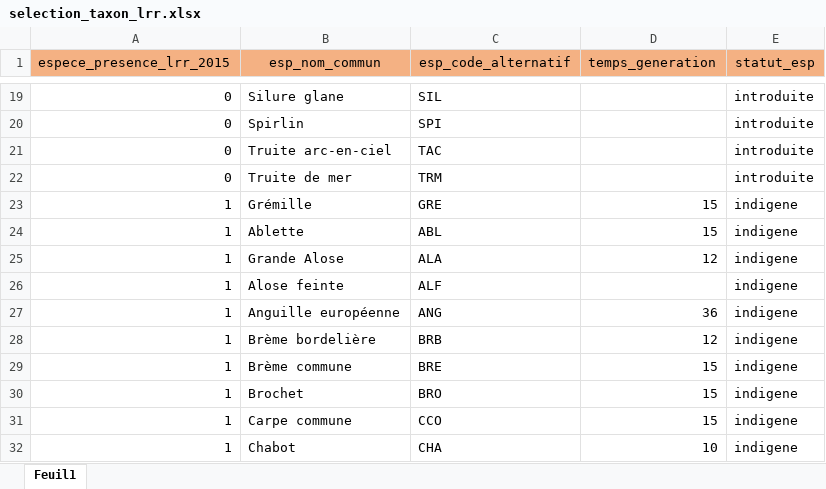
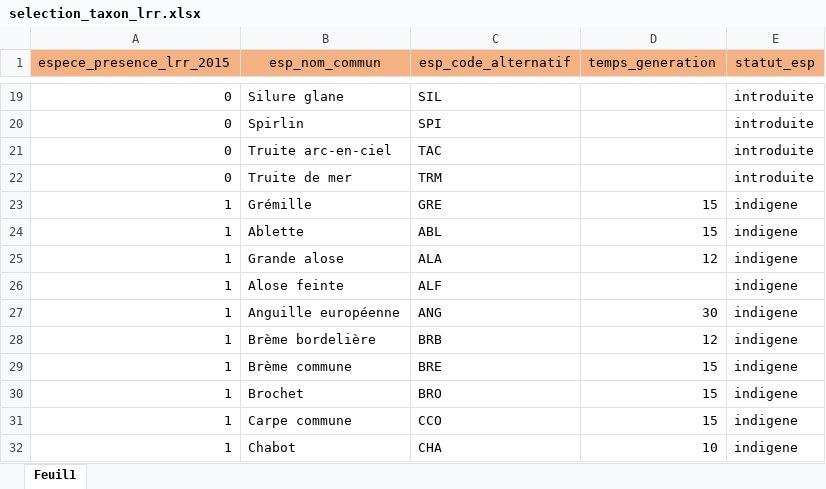
Before and after one commit to PascalIrz/liste_rouge_regionale, an Excel workbook: raw_data/selection_taxon_lrr.xlsx, sheet Feuil1, drawn as a sheet; only a part is shown, gaps mark what is left out; values as stored, in another font and other column widths than the file's, no borders; the diff names each change by its address in the sheet, - before the commit and + after, or states it on an @@ line.

```diff
--- a/raw_data/selection_taxon_lrr.xlsx (sheet Feuil1)
+++ b/raw_data/selection_taxon_lrr.xlsx (sheet Feuil1)
-B25 (esp_nom_commun): Grande Alose
+B25 (esp_nom_commun): Grande alose
-D27 (temps_generation): 36
+D27 (temps_generation): 30
```
Also changed, not shown: 2 other files.
